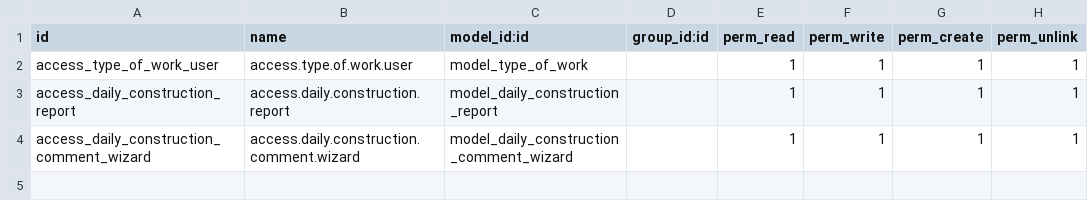
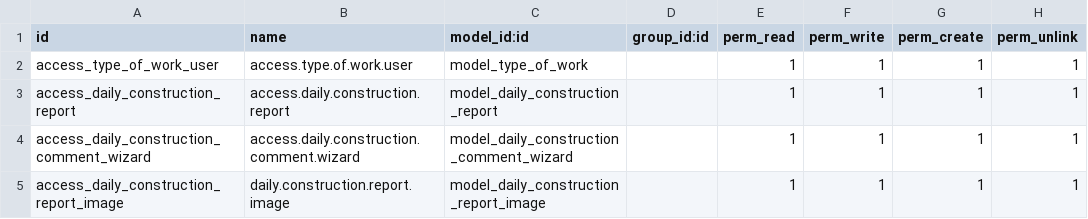
Before and after one commit to bhavnay-ksolves/kolb-kernTestJune04, a CSV file: ks_project_extend/security/ir.model.access.csv, drawn as a sheet.

Commit message:
Invoice pdf and construction report

```diff
--- a/ks_project_extend/security/ir.model.access.csv
+++ b/ks_project_extend/security/ir.model.access.csv
@@ -4 +4,2 @@ access_daily_construction_report,access.daily.construction.report,model_daily_co
 access_daily_construction_comment_wizard,access.daily.construction.comment.wizard,model_daily_construction_comment_wizard,,1,1,1,1
+access_daily_construction_report_image,daily.construction.report.image,model_daily_construction_report_image,,1,1,1,1
```
Also changed, not shown: 25 other files.
